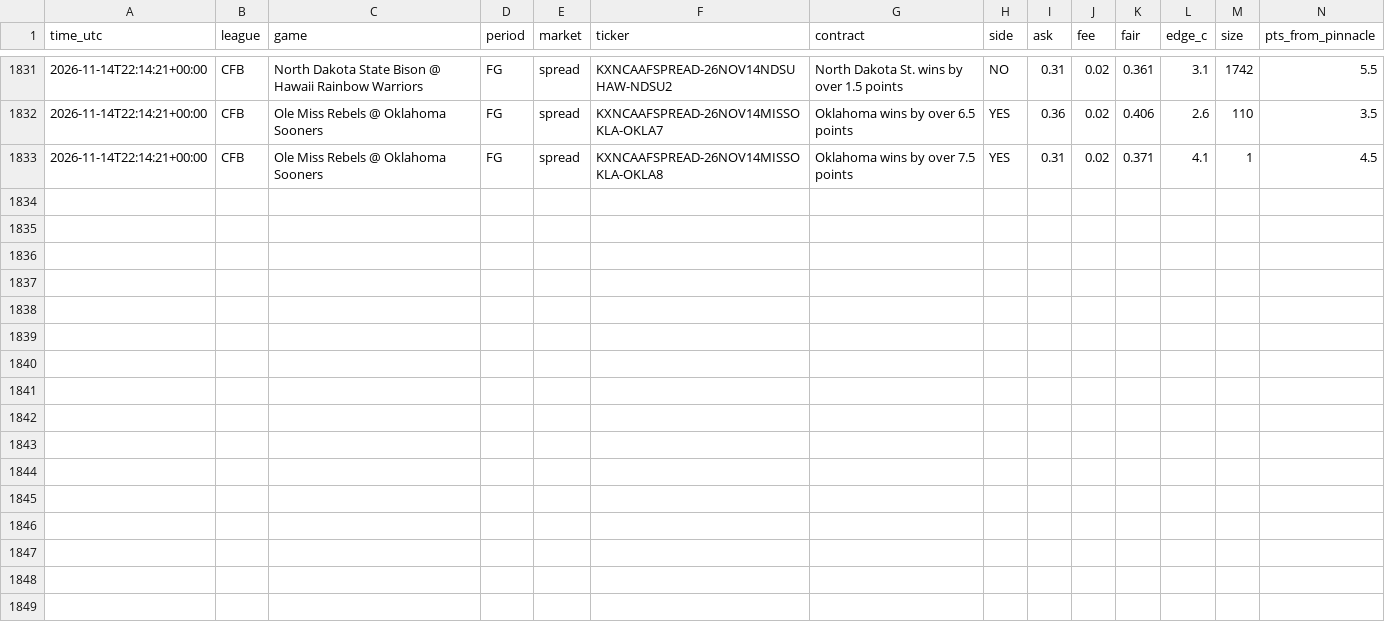
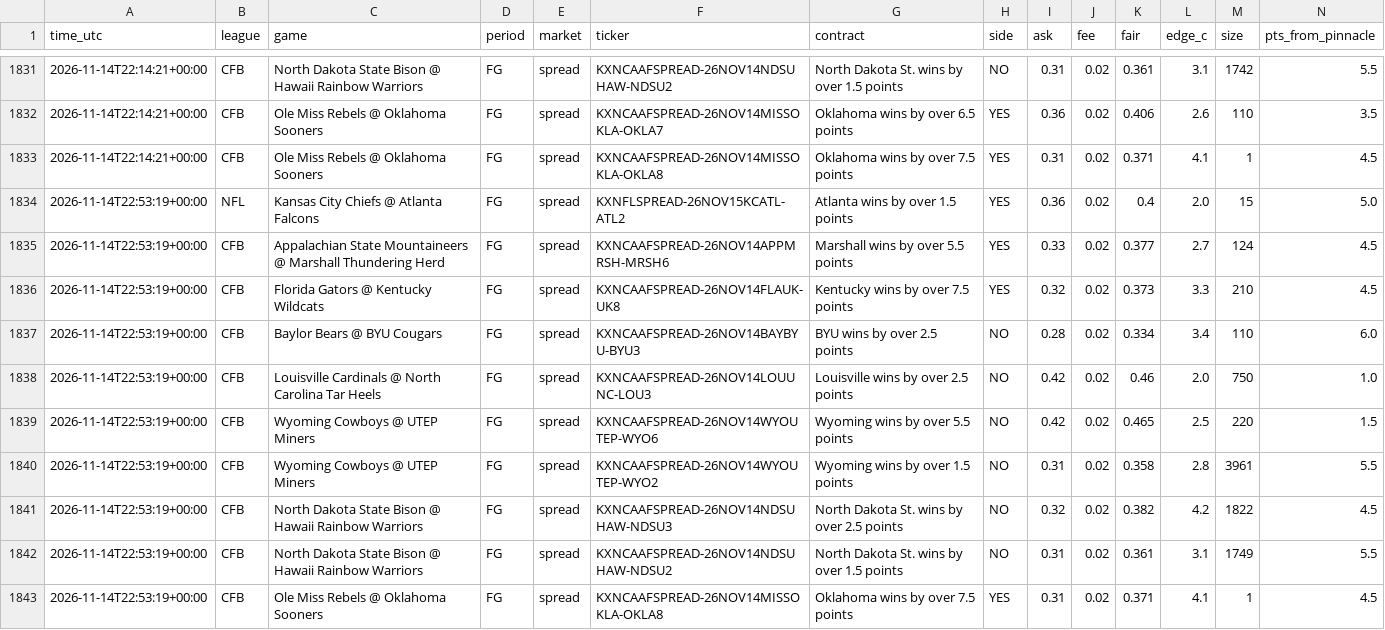
Before and after one commit to vishaluttam-spec/ev-stack-scanner, a CSV file: data/kalshi_signals.csv, drawn as a sheet; only a part is shown, gaps mark what is left out; rows hold the shown columns only; the diff names each change by its address in the sheet, - before the commit and + after, or states it on an @@ line.

```diff
--- a/data/kalshi_signals.csv
+++ b/data/kalshi_signals.csv
+row 1834: 2026-11-14T22:53:19+00:00 | NFL | Kansas City Chiefs @ Atlanta Falcons | FG | spread | KXNFLSPREAD-26NOV15KCATL-ATL2 | Atlanta wins by over 1.5 points | YES | 0.36 | 0.02 | 0.4 | 2.0 | 15 | 5.0
+row 1835: 2026-11-14T22:53:19+00:00 | CFB | Appalachian State Mountaineers @ Marshall Thundering Herd | FG | spread | KXNCAAFSPREAD-26NOV14APPMRSH-MRSH6 | Marshall wins by over 5.5 points | YES | 0.33 | 0.02 | 0.377 | 2.7 | 124 | 4.5
+row 1836: 2026-11-14T22:53:19+00:00 | CFB | Florida Gators @ Kentucky Wildcats | FG | spread | KXNCAAFSPREAD-26NOV14FLAUK-UK8 | Kentucky wins by over 7.5 points | YES | 0.32 | 0.02 | 0.373 | 3.3 | 210 | 4.5
+row 1837: 2026-11-14T22:53:19+00:00 | CFB | Baylor Bears @ BYU Cougars | FG | spread | KXNCAAFSPREAD-26NOV14BAYBYU-BYU3 | BYU wins by over 2.5 points | NO | 0.28 | 0.02 | 0.334 | 3.4 | 110 | 6.0
+row 1838: 2026-11-14T22:53:19+00:00 | CFB | Louisville Cardinals @ North Carolina Tar Heels | FG | spread | KXNCAAFSPREAD-26NOV14LOUUNC-LOU3 | Louisville wins by over 2.5 points | NO | 0.42 | 0.02 | 0.46 | 2.0 | 750 | 1.0
+row 1839: 2026-11-14T22:53:19+00:00 | CFB | Wyoming Cowboys @ UTEP Miners | FG | spread | KXNCAAFSPREAD-26NOV14WYOUTEP-WYO6 | Wyoming wins by over 5.5 points | NO | 0.42 | 0.02 | 0.465 | 2.5 | 220 | 1.5
+row 1840: 2026-11-14T22:53:19+00:00 | CFB | Wyoming Cowboys @ UTEP Miners | FG | spread | KXNCAAFSPREAD-26NOV14WYOUTEP-WYO2 | Wyoming wins by over 1.5 points | NO | 0.31 | 0.02 | 0.358 | 2.8 | 3961 | 5.5
+row 1841: 2026-11-14T22:53:19+00:00 | CFB | North Dakota State Bison @ Hawaii Rainbow Warriors | FG | spread | KXNCAAFSPREAD-26NOV14NDSUHAW-NDSU3 | North Dakota St. wins by over 2.5 points | NO | 0.32 | 0.02 | 0.382 | 4.2 | 1822 | 4.5
+row 1842: 2026-11-14T22:53:19+00:00 | CFB | North Dakota State Bison @ Hawaii Rainbow Warriors | FG | spread | KXNCAAFSPREAD-26NOV14NDSUHAW-NDSU2 | North Dakota St. wins by over 1.5 points | NO | 0.31 | 0.02 | 0.361 | 3.1 | 1749 | 5.5
+row 1843: 2026-11-14T22:53:19+00:00 | CFB | Ole Miss Rebels @ Oklahoma Sooners | FG | spread | KXNCAAFSPREAD-26NOV14MISSOKLA-OKLA8 | Oklahoma wins by over 7.5 points | YES | 0.31 | 0.02 | 0.371 | 4.1 | 1 | 4.5
```
Also changed, not shown: 4 other files.
